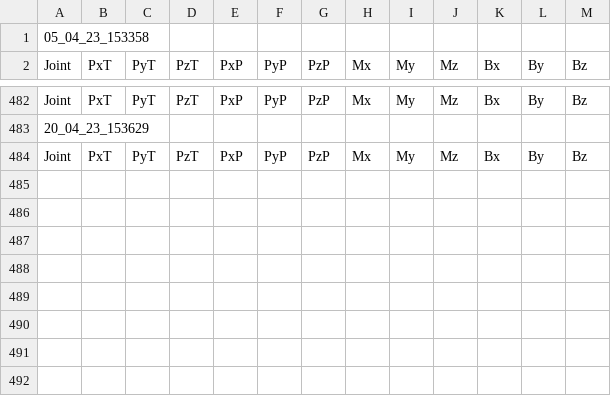
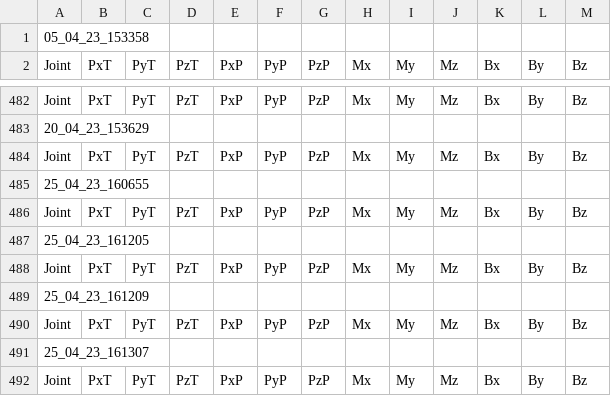
Before and after one commit to VFrancescon/TentacleAdaptiveController, a CSV file: Validation.csv, drawn as a sheet; only a part is shown, gaps mark what is left out.

```diff
--- a/Validation.csv
+++ b/Validation.csv
@@ -484 +484,9 @@ Joint, PxT, PyT, PzT, PxP, PyP, PzP, Mx, My, Mz, Bx, By, Bz
 Joint, PxT, PyT, PzT, PxP, PyP, PzP, Mx, My, Mz, Bx, By, Bz
+25_04_23_160655
+Joint, PxT, PyT, PzT, PxP, PyP, PzP, Mx, My, Mz, Bx, By, Bz
+25_04_23_161205
+Joint, PxT, PyT, PzT, PxP, PyP, PzP, Mx, My, Mz, Bx, By, Bz
+25_04_23_161209
+Joint, PxT, PyT, PzT, PxP, PyP, PzP, Mx, My, Mz, Bx, By, Bz
+25_04_23_161307
+Joint, PxT, PyT, PzT, PxP, PyP, PzP, Mx, My, Mz, Bx, By, Bz
```
Also changed, not shown: 1 other file.
